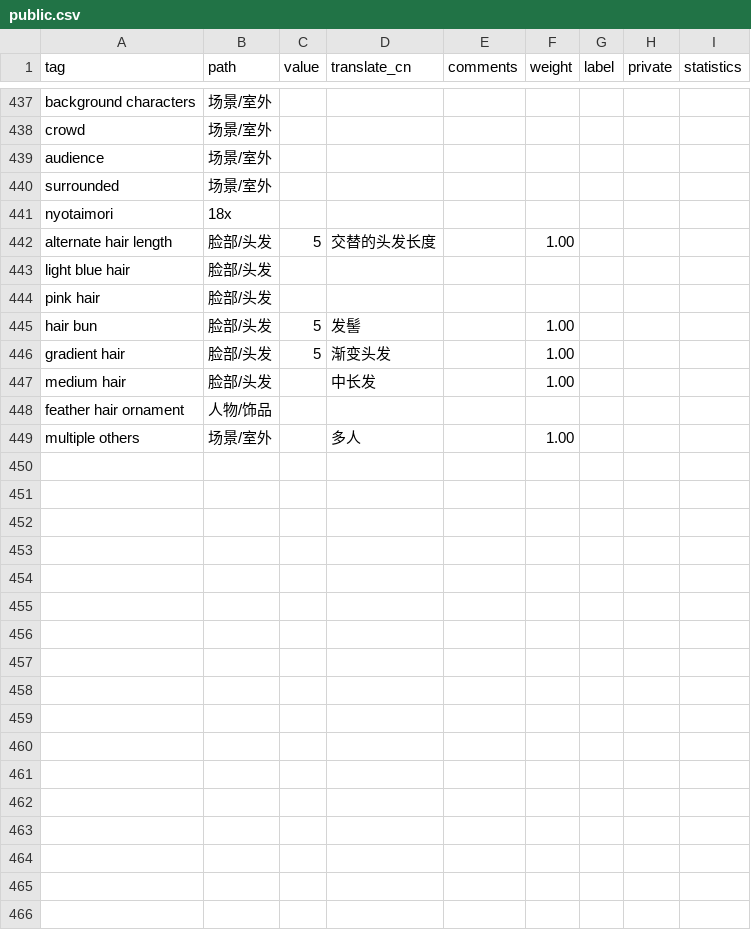
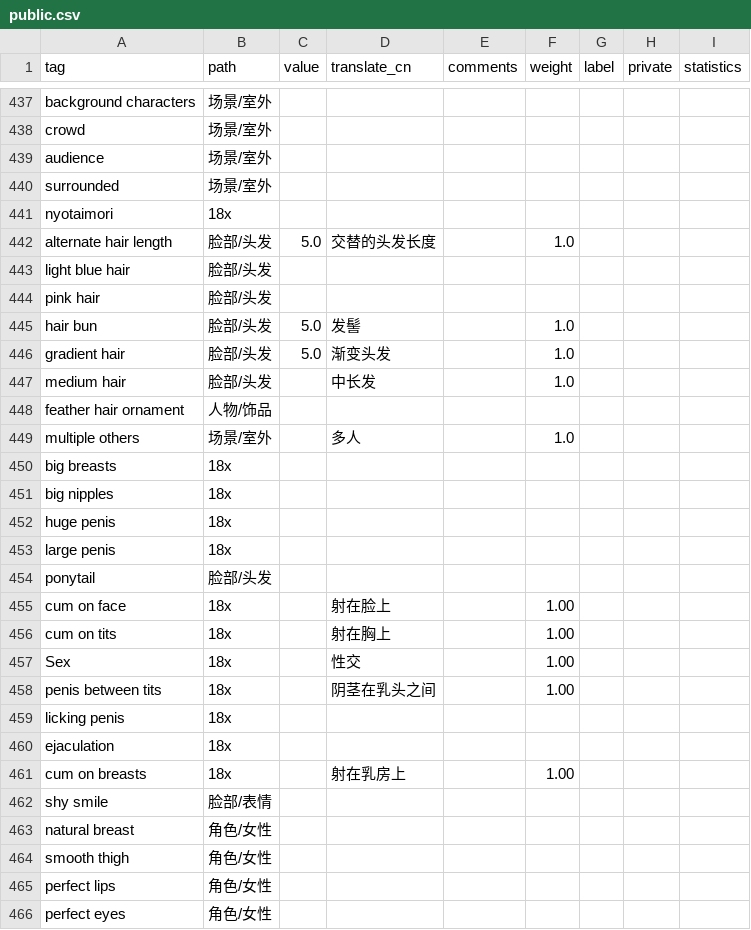
Before and after one commit to SleepySoft/StableDiffusionTagsManager, a CSV file: public.csv, drawn as a sheet; only a part is shown, gaps mark what is left out; the diff covers the shown part only.

```diff
--- a/public.csv
+++ b/public.csv
@@ -441,9 +441,26 @@ surrounded,场景/室外,,,,,,,
 nyotaimori,18x,,,,,,,
-alternate hair length,脸部/头发,5,交替的头发长度,,1.00,,,
+alternate hair length,脸部/头发,5.0,交替的头发长度,,1.0,,,
 light blue hair,脸部/头发,,,,,,,
 pink hair,脸部/头发,,,,,,,
-hair bun,脸部/头发,5,发髻,,1.00,,,
-gradient hair,脸部/头发,5,渐变头发,,1.00,,,
-medium hair,脸部/头发,,中长发,,1.00,,,
+hair bun,脸部/头发,5.0,发髻,,1.0,,,
+gradient hair,脸部/头发,5.0,渐变头发,,1.0,,,
+medium hair,脸部/头发,,中长发,,1.0,,,
 feather hair ornament,人物/饰品,,,,,,,
-multiple others,场景/室外,,多人,,1.00,,,
+multiple others,场景/室外,,多人,,1.0,,,
+big breasts,18x,,,,,,,
+big nipples,18x,,,,,,,
+huge penis,18x,,,,,,,
+large penis,18x,,,,,,,
+ponytail,脸部/头发,,,,,,,
+cum on face,18x,,射在脸上,,1.00,,,
+cum on tits,18x,,射在胸上,,1.00,,,
+Sex,18x,,性交,,1.00,,,
+penis between tits,18x,,阴茎在乳头之间,,1.00,,,
+licking penis,18x,,,,,,,
+ejaculation,18x,,,,,,,
+cum on breasts,18x,,射在乳房上,,1.00,,,
+shy smile,脸部/表情,,,,,,,
+natural breast,角色/女性,,,,,,,
+smooth thigh,角色/女性,,,,,,,
+perfect lips,角色/女性,,,,,,,
+perfect eyes,角色/女性,,,,,,,
```
Also changed, not shown: 1 edited cell elsewhere in this file, 4 other files.
